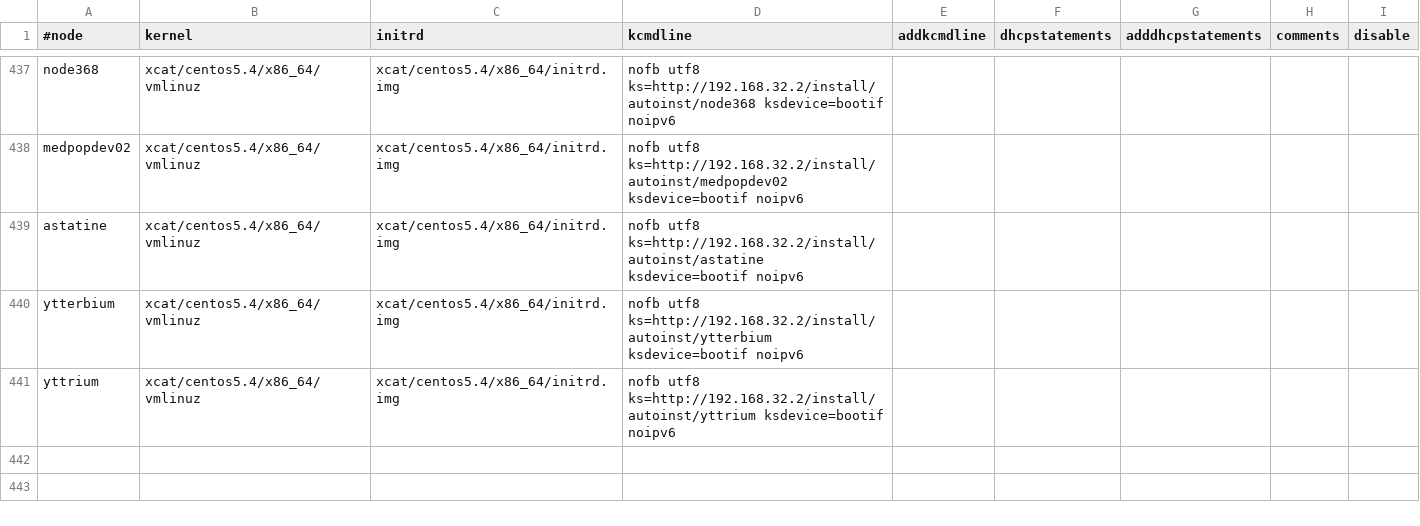
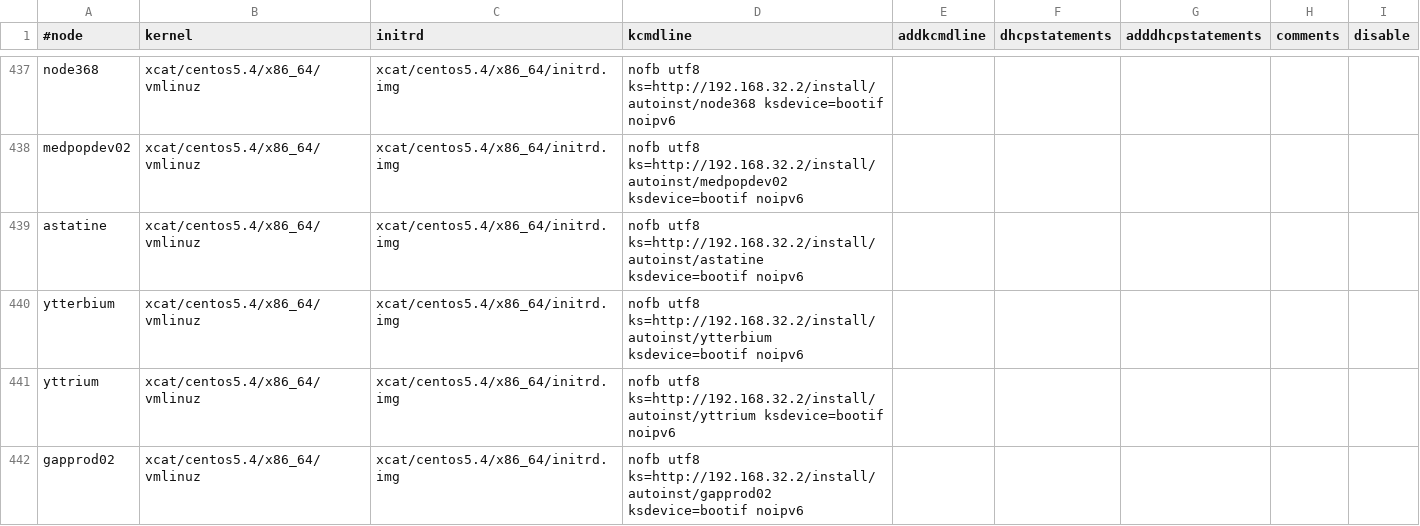
Before and after one commit to broadinstitute/APSGhistory, a CSV file: xcat2/tables/bootparams.csv, drawn as a sheet; only a part is shown, gaps mark what is left out; the diff names each change by its address in the sheet, - before the commit and + after, or states it on an @@ line.

Commit message:
Added node1448
git-svn-id: https://subversion01.broadinstitute.org/APSG@1302 95e82132-2061-11dd-9cc4-33af95911ecc

```diff
--- a/xcat2/tables/bootparams.csv
+++ b/xcat2/tables/bootparams.csv
+row 442: gapprod02 | xcat/centos5.4/x86_64/vmlinuz | xcat/centos5.4/x86_64/initrd.img | nofb utf8 ks=http://192.168.32.2/install/autoinst/gapprod02 ksdevice=bootif noipv6
```
Also changed, not shown: xcat2/tables/chain.csv, xcat2/tables/hosts.csv, 4 other files.
